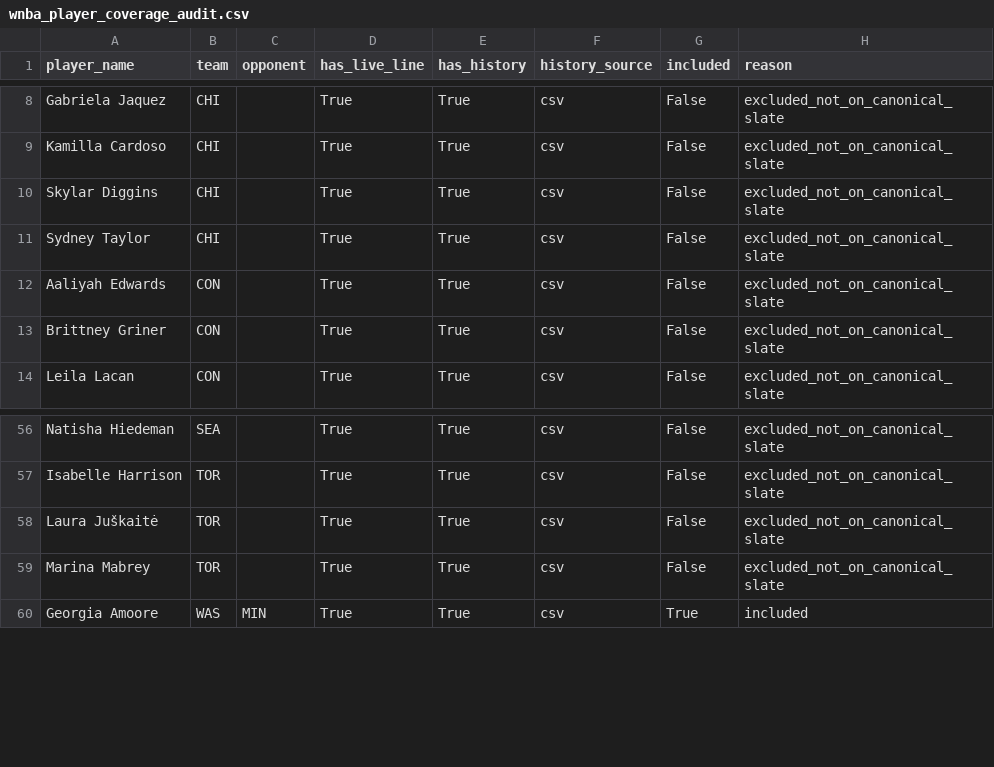
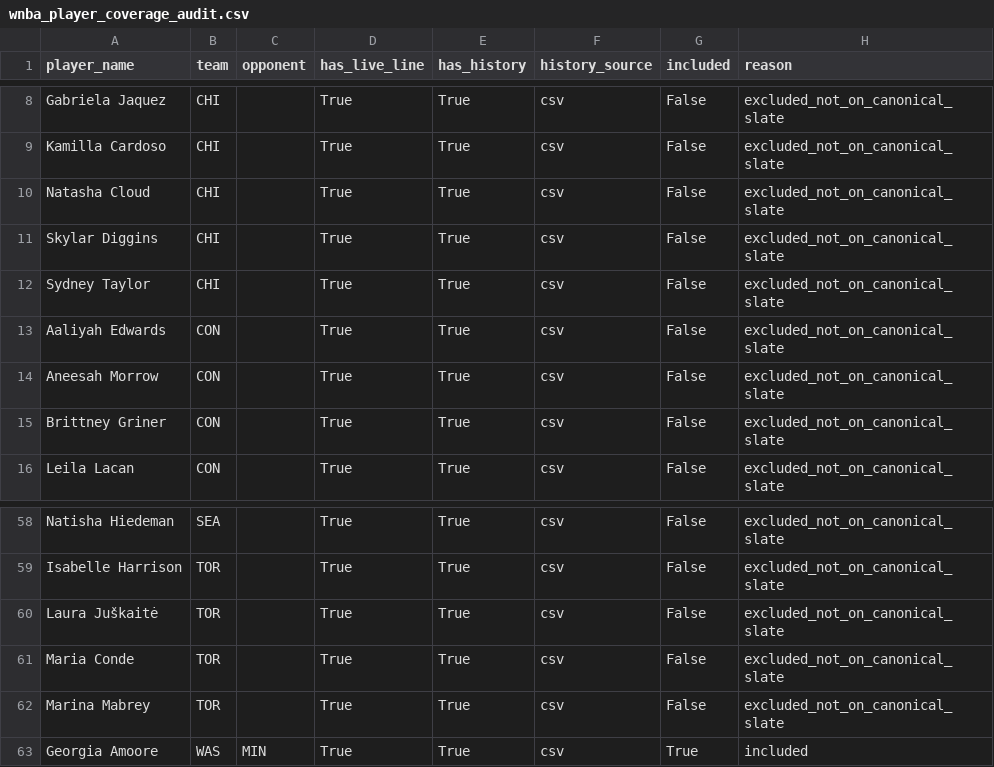
Before and after one commit to syocum9422-blip/edgeranked-site, a CSV file: wnba/data/processed/wnba_player_coverage_audit.csv, drawn as a sheet; only a part is shown, gaps mark what is left out.

```diff
--- a/wnba/data/processed/wnba_player_coverage_audit.csv
+++ b/wnba/data/processed/wnba_player_coverage_audit.csv
@@ -9,2 +9,3 @@ Gabriela Jaquez,CHI,,True,True,csv,False,excluded_not_on_canonical_slate
 Kamilla Cardoso,CHI,,True,True,csv,False,excluded_not_on_canonical_slate
+Natasha Cloud,CHI,,True,True,csv,False,excluded_not_on_canonical_slate
 Skylar Diggins,CHI,,True,True,csv,False,excluded_not_on_canonical_slate
@@ -12,2 +13,3 @@ Sydney Taylor,CHI,,True,True,csv,False,excluded_not_on_canonical_slate
 Aaliyah Edwards,CON,,True,True,csv,False,excluded_not_on_canonical_slate
+Aneesah Morrow,CON,,True,True,csv,False,excluded_not_on_canonical_slate
 Brittney Griner,CON,,True,True,csv,False,excluded_not_on_canonical_slate
@@ -58,2 +60,3 @@ Isabelle Harrison,TOR,,True,True,csv,False,excluded_not_on_canonical_slate
 Laura Juškaitė,TOR,,True,True,csv,False,excluded_not_on_canonical_slate
+Maria Conde,TOR,,True,True,csv,False,excluded_not_on_canonical_slate
 Marina Mabrey,TOR,,True,True,csv,False,excluded_not_on_canonical_slate
```
Also changed, not shown: wnba/Best_Bets/match_audit_today.csv, wnba/Best_Bets/wnba_bets_history.csv, 14 other files.
